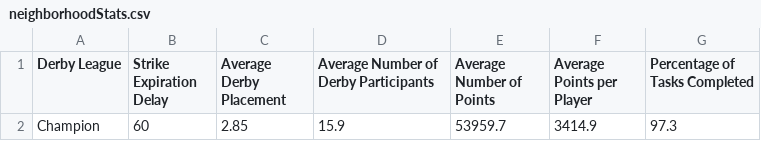
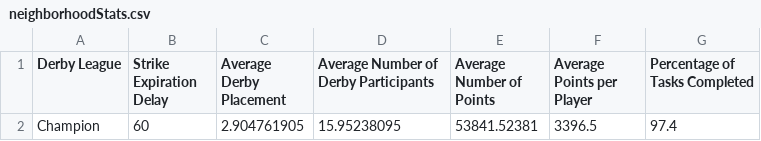
Before and after one commit to azuremeadows/azuremeadows.github.io, a CSV file: docs/_data/neighborhoodStats.csv, drawn as a sheet.

Commit message:
Commit from GitHub Actions (Fetch CSV Data)

```diff
--- a/docs/_data/neighborhoodStats.csv
+++ b/docs/_data/neighborhoodStats.csv
@@ -1,2 +1,2 @@
 "Derby League","Strike Expiration Delay","Average Derby Placement","Average Number of Derby Participants","Average Number of Points","Average Points per Player","Percentage of Tasks Completed"
-"Champion","60","2.85","15.9","53959.7","3414.9","97.3"
+"Champion","60","2.904761905","15.95238095","53841.52381","3396.5","97.4"
```
Also changed, not shown: docs/_data/DerbyHistory.csv, docs/_data/memberStats.csv.
